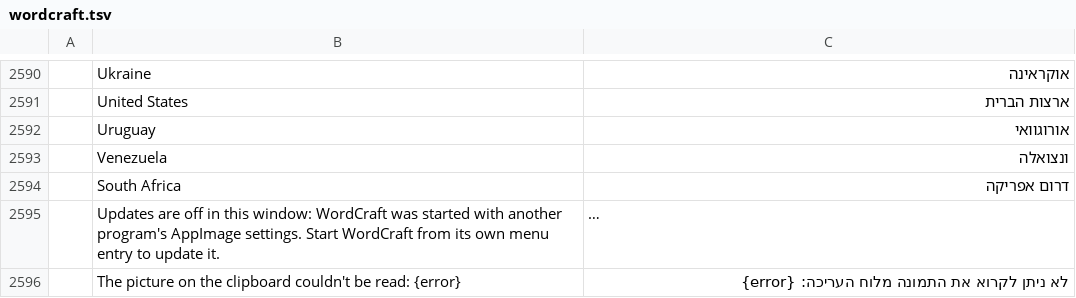
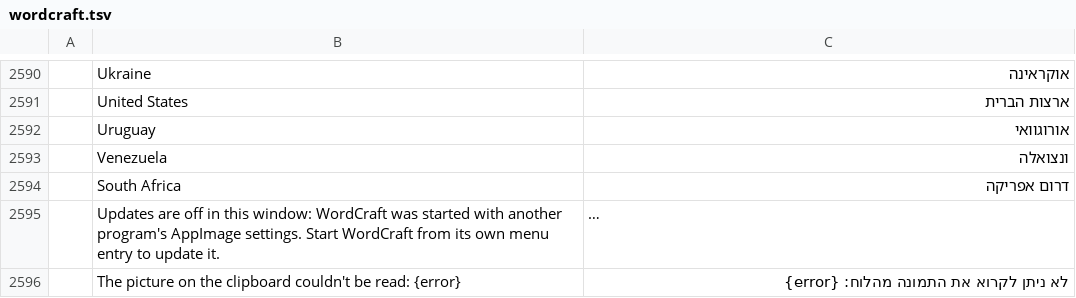
Before and after one commit to nocturney/craft-i18n, a TSV file: locales/he/wordcraft.tsv, drawn as a sheet; only a part is shown, gaps mark what is left out; long unchanged cells end in …; the diff names each change by its address in the sheet, - before the commit and + after, or states it on an @@ line.

Commit message:
i18n(he): align clipboard commands

```diff
--- a/locales/he/wordcraft.tsv
+++ b/locales/he/wordcraft.tsv
-C2596: לא ניתן לקרוא את התמונה מלוח העריכה: {error}
+C2596: לא ניתן לקרוא את התמונה מהלוח: {error}
```
